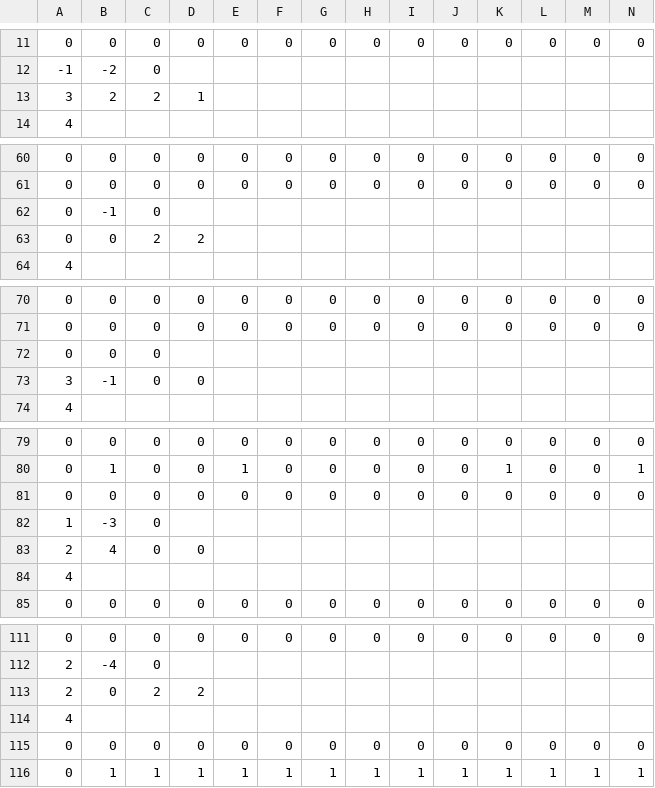
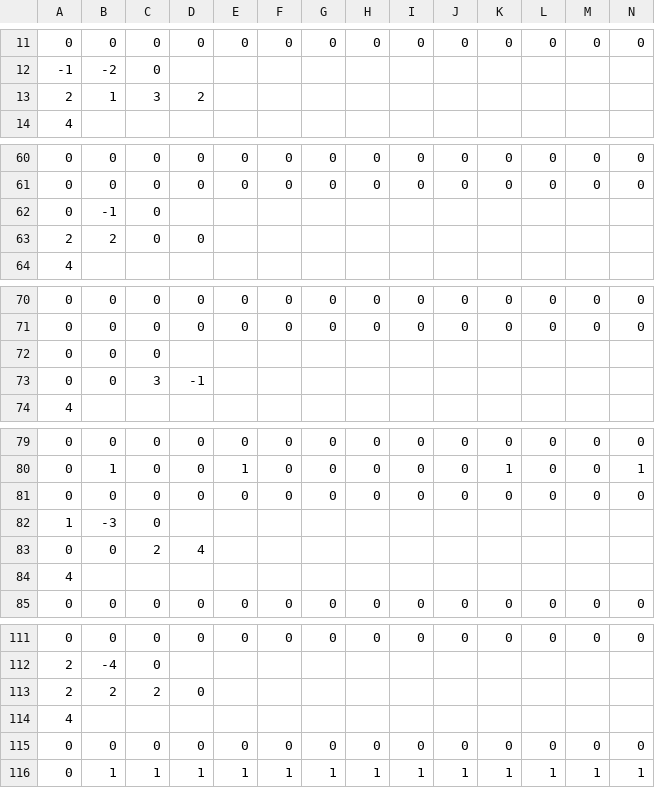
Before and after one commit to daiki2001/Job-Hunting-Work, a CSV file: Resources/Stage/stage1.csv, drawn as a sheet; only a part is shown, gaps mark what is left out; removed rows and columns are numbered as before the commit, all else as after; rows hold the shown columns only; the diff covers the shown part only; the diff names each change by its address in the sheet, - before the commit and + after, or states it on an @@ line.

```diff
--- a/Resources/Stage/stage1.csv
+++ b/Resources/Stage/stage1.csv
-row 13: 3 | 2 | 2 | 1
+row 13: 2 | 1 | 3 | 2
-row 63: 0 | 0 | 2 | 2
+row 63: 2 | 2 | 0 | 0
-row 73: 3 | -1 | 0 | 0
+row 73: 0 | 0 | 3 | -1
-row 83: 2 | 4 | 0 | 0
+row 83: 0 | 0 | 2 | 4
-row 113: 2 | 0 | 2 | 2
+row 113: 2 | 2 | 2 | 0
```
Also changed, not shown: 2 moved rows and 10 edited cells elsewhere in this file, Resources/Stage/User/aaa.csv, Resources/Stage/stage2.csv, 1 other file.
